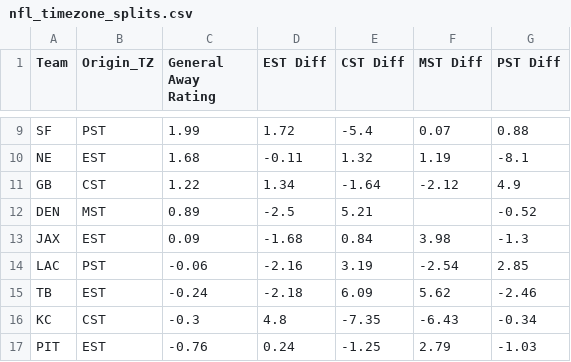
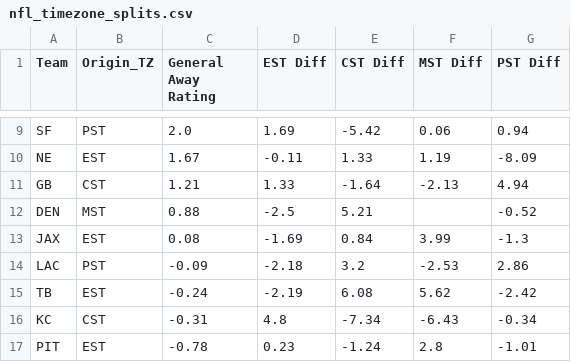
Before and after one commit to ngardner-3-1-8/gdp-dashboard-1, a CSV file: nfl-power-ratings/nfl_timezone_splits.csv, drawn as a sheet; only a part is shown, gaps mark what is left out; the diff covers the shown part only; the diff names each change by its address in the sheet, - before the commit and + after, or states it on an @@ line.

```diff
--- a/nfl-power-ratings/nfl_timezone_splits.csv
+++ b/nfl-power-ratings/nfl_timezone_splits.csv
-C9 (General Away Rating): 1.99
+C9 (General Away Rating): 2.0
-D9 (EST Diff): 1.72
+D9 (EST Diff): 1.69
-E9 (CST Diff): -5.4
+E9 (CST Diff): -5.42
-F9 (MST Diff): 0.07
+F9 (MST Diff): 0.06
-G9 (PST Diff): 0.88
+G9 (PST Diff): 0.94
-C10 (General Away Rating): 1.68
+C10 (General Away Rating): 1.67
-E10 (CST Diff): 1.32
+E10 (CST Diff): 1.33
-G10 (PST Diff): -8.1
+G10 (PST Diff): -8.09
-C11 (General Away Rating): 1.22
+C11 (General Away Rating): 1.21
-D11 (EST Diff): 1.34
+D11 (EST Diff): 1.33
-F11 (MST Diff): -2.12
+F11 (MST Diff): -2.13
-G11 (PST Diff): 4.9
+G11 (PST Diff): 4.94
-C12 (General Away Rating): 0.89
+C12 (General Away Rating): 0.88
-C13 (General Away Rating): 0.09
+C13 (General Away Rating): 0.08
-D13 (EST Diff): -1.68
+D13 (EST Diff): -1.69
-F13 (MST Diff): 3.98
+F13 (MST Diff): 3.99
-C14 (General Away Rating): -0.06
+C14 (General Away Rating): -0.09
-D14 (EST Diff): -2.16
+D14 (EST Diff): -2.18
-E14 (CST Diff): 3.19
+E14 (CST Diff): 3.2
-F14 (MST Diff): -2.54
+F14 (MST Diff): -2.53
-G14 (PST Diff): 2.85
+G14 (PST Diff): 2.86
-D15 (EST Diff): -2.18
+D15 (EST Diff): -2.19
-E15 (CST Diff): 6.09
+E15 (CST Diff): 6.08
-G15 (PST Diff): -2.46
+G15 (PST Diff): -2.42
-C16 (General Away Rating): -0.3
+C16 (General Away Rating): -0.31
-E16 (CST Diff): -7.35
+E16 (CST Diff): -7.34
-C17 (General Away Rating): -0.76
+C17 (General Away Rating): -0.78
-D17 (EST Diff): 0.24
+D17 (EST Diff): 0.23
-E17 (CST Diff): -1.25
+E17 (CST Diff): -1.24
-F17 (MST Diff): 2.79
+F17 (MST Diff): 2.8
-G17 (PST Diff): -1.03
+G17 (PST Diff): -1.01
```
Also changed, not shown: 84 edited cells elsewhere in this file, nfl-power-ratings/nfl_hfa_ratings.csv, nfl-power-ratings/nfl_power_ratings_blended_week_17_2025.csv, 1 other file.
